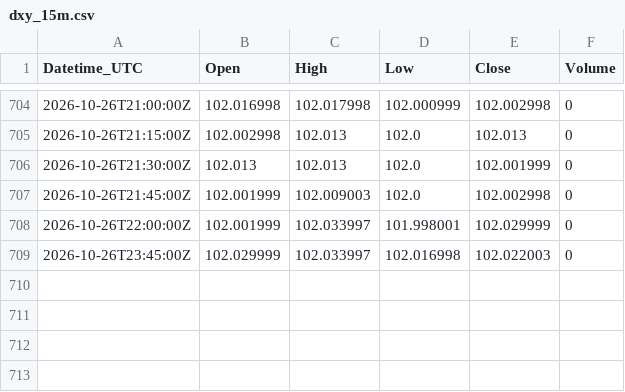
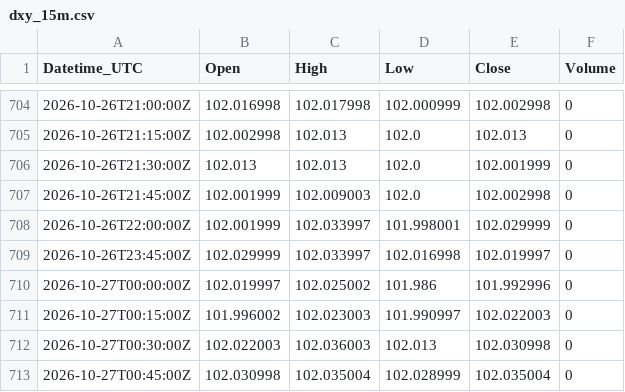
Before and after one commit to Kubula-xu/claude-finance-data, a CSV file: data/dxy_15m.csv, drawn as a sheet; only a part is shown, gaps mark what is left out.

```diff
--- a/data/dxy_15m.csv
+++ b/data/dxy_15m.csv
@@ -708,2 +708,6 @@ Datetime_UTC,Open,High,Low,Close,Volume
 2026-10-26T22:00:00Z,102.001999,102.033997,101.998001,102.029999,0
-2026-10-26T23:45:00Z,102.029999,102.033997,102.016998,102.022003,0
+2026-10-26T23:45:00Z,102.029999,102.033997,102.016998,102.019997,0
+2026-10-27T00:00:00Z,102.019997,102.025002,101.986,101.992996,0
+2026-10-27T00:15:00Z,101.996002,102.023003,101.990997,102.022003,0
+2026-10-27T00:30:00Z,102.022003,102.036003,102.013,102.030998,0
+2026-10-27T00:45:00Z,102.030998,102.035004,102.028999,102.035004,0
```
Also changed, not shown: data/gold_15m.csv, data/wti_15m.csv, 28 other files.
